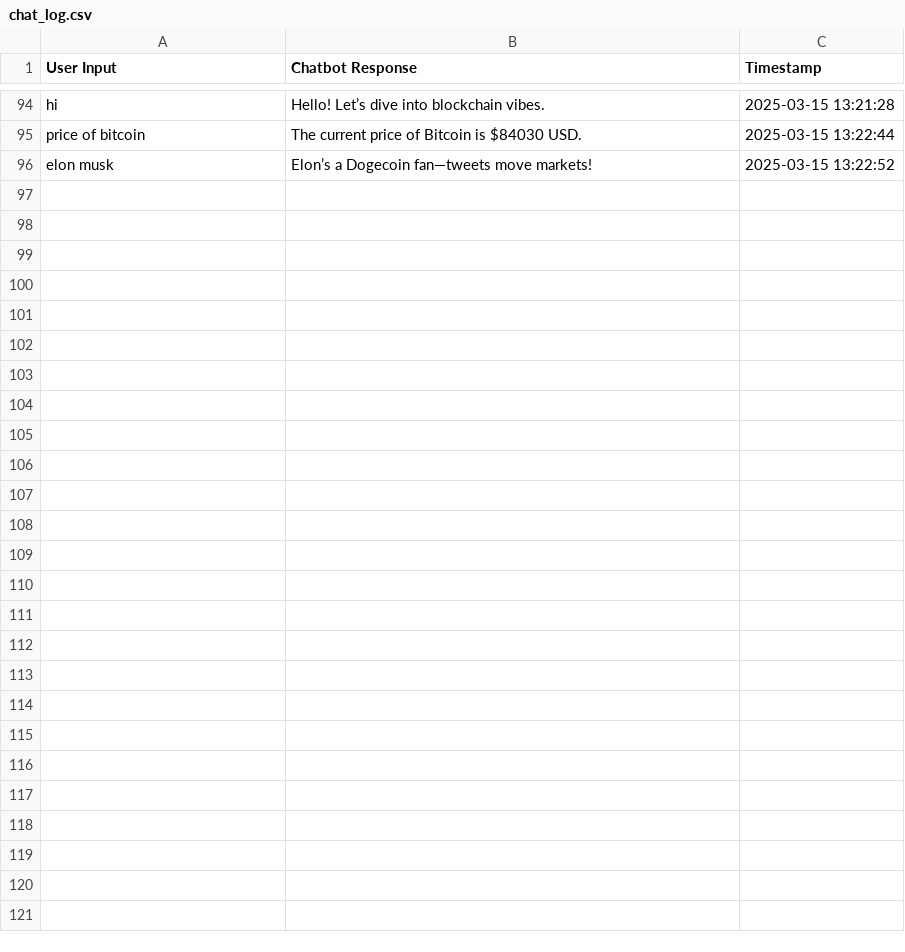
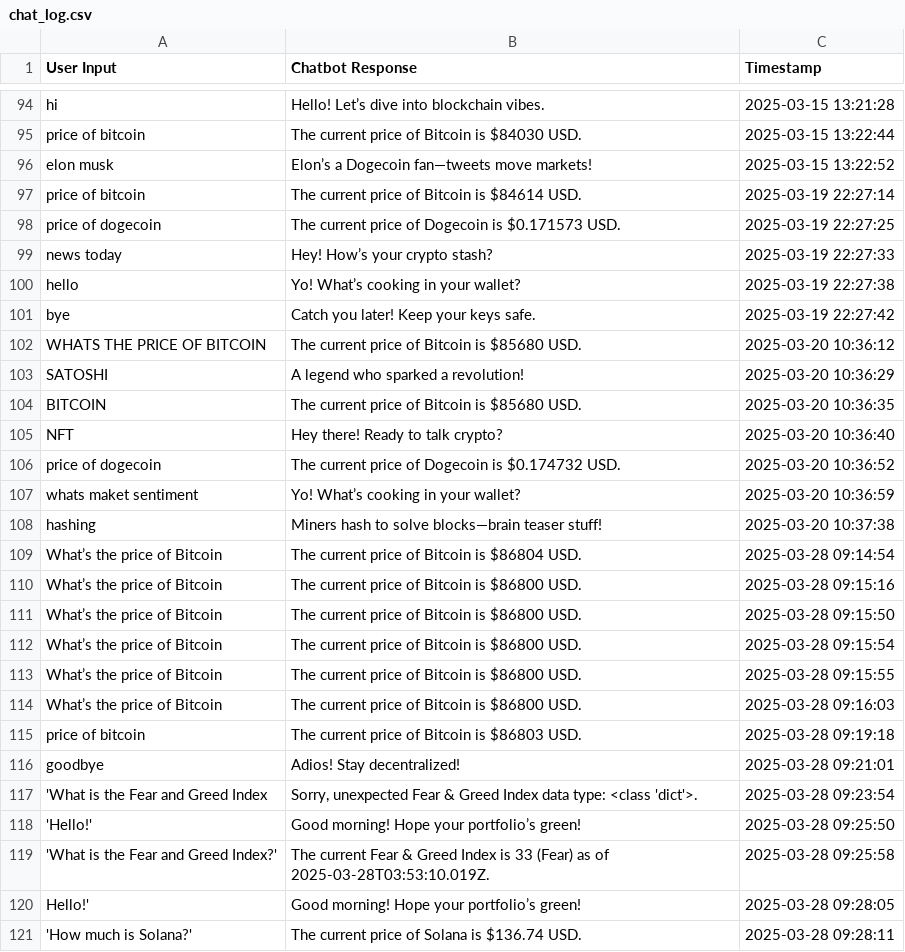
Before and after one commit to AlphaV2/CHATBOT-USING-NLP, a CSV file: chat_log.csv, drawn as a sheet; only a part is shown, gaps mark what is left out.

```diff
--- a/chat_log.csv
+++ b/chat_log.csv
@@ -96 +96,26 @@ price of bitcoin,The current price of Bitcoin is $84030 USD.,2025-03-15 13:22:44
 elon musk,Elon’s a Dogecoin fan—tweets move markets!,2025-03-15 13:22:52
+price of bitcoin,The current price of Bitcoin is $84614 USD.,2025-03-19 22:27:14
+price of dogecoin,The current price of Dogecoin is $0.171573 USD.,2025-03-19 22:27:25
+news today,Hey! How’s your crypto stash?,2025-03-19 22:27:33
+hello,Yo! What’s cooking in your wallet?,2025-03-19 22:27:38
+bye,Catch you later! Keep your keys safe.,2025-03-19 22:27:42
+WHATS THE PRICE OF BITCOIN,The current price of Bitcoin is $85680 USD.,2025-03-20 10:36:12
+SATOSHI,A legend who sparked a revolution!,2025-03-20 10:36:29
+BITCOIN,The current price of Bitcoin is $85680 USD.,2025-03-20 10:36:35
+NFT,Hey there! Ready to talk crypto?,2025-03-20 10:36:40
+price of dogecoin,The current price of Dogecoin is $0.174732 USD.,2025-03-20 10:36:52
+whats maket sentiment ,Yo! What’s cooking in your wallet?,2025-03-20 10:36:59
+hashing,Miners hash to solve blocks—brain teaser stuff!,2025-03-20 10:37:38
+What’s the price of Bitcoin,The current price of Bitcoin is $86804 USD.,2025-03-28 09:14:54
+What’s the price of Bitcoin,The current price of Bitcoin is $86800 USD.,2025-03-28 09:15:16
+What’s the price of Bitcoin,The current price of Bitcoin is $86800 USD.,2025-03-28 09:15:50
+What’s the price of Bitcoin,The current price of Bitcoin is $86800 USD.,2025-03-28 09:15:54
+What’s the price of Bitcoin,The current price of Bitcoin is $86800 USD.,2025-03-28 09:15:55
+What’s the price of Bitcoin,The current price of Bitcoin is $86800 USD.,2025-03-28 09:16:03
+price of bitcoin,The current price of Bitcoin is $86803 USD.,2025-03-28 09:19:18
+goodbye,Adios! Stay decentralized!,2025-03-28 09:21:01
+'What is the Fear and Greed Index,"Sorry, unexpected Fear & Greed Index data type: <class 'dict'>.",2025-03-28 09:23:54
+'Hello!',Good morning! Hope your portfolio’s green!,2025-03-28 09:25:50
+'What is the Fear and Greed Index?',The current Fear & Greed Index is 33 (Fear) as of 2025-03-28T03:53:10.019Z.,2025-03-28 09:25:58
+Hello!',Good morning! Hope your portfolio’s green!,2025-03-28 09:28:05
+'How much is Solana?',The current price of Solana is $136.74 USD.,2025-03-28 09:28:11
```
Also changed, not shown: 4 other files.
